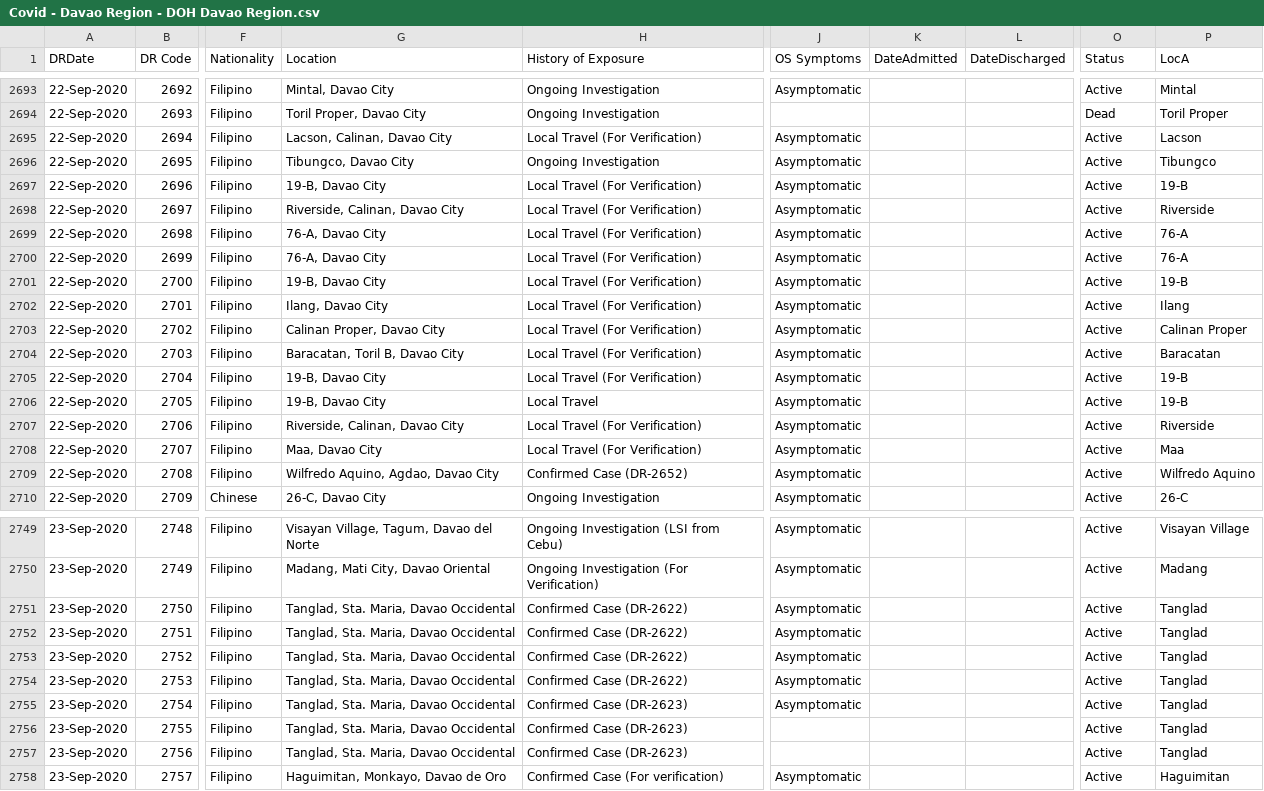
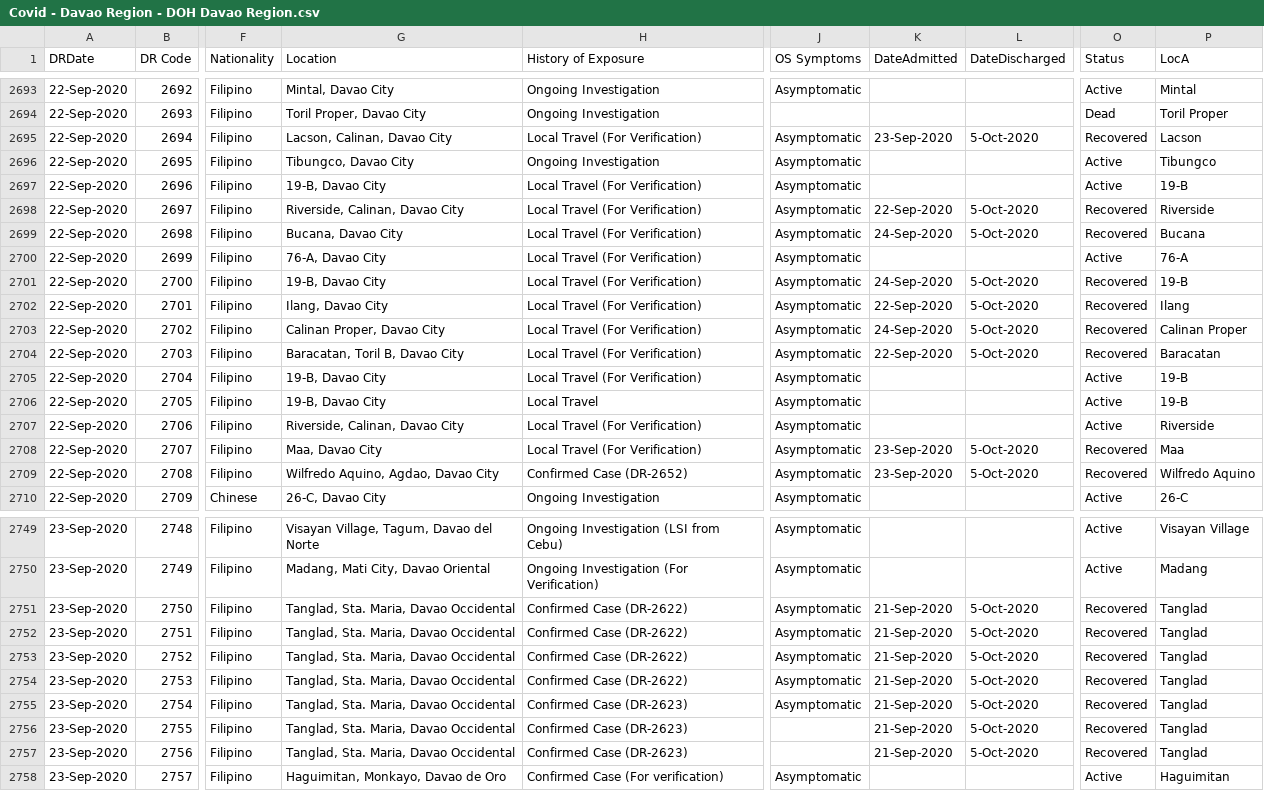
Before and after one commit to djmacao/Covid-19, a CSV file: Covid_Davao_Data/Covid - Davao Region - DOH Davao Region.csv, drawn as a sheet; only a part is shown, gaps mark what is left out; the diff covers the shown part only; the diff names each change by its address in the sheet, - before the commit and + after, or states it on an @@ line.

```diff
--- a/Covid_Davao_Data/Covid - Davao Region - DOH Davao Region.csv
+++ b/Covid_Davao_Data/Covid - Davao Region - DOH Davao Region.csv
-K2695 (DateAdmitted): (empty)
+K2695 (DateAdmitted): 23-Sep-2020
-L2695 (DateDischarged): (empty)
+L2695 (DateDischarged): 5-Oct-2020
-O2695 (Status): Active
+O2695 (Status): Recovered
-K2698 (DateAdmitted): (empty)
+K2698 (DateAdmitted): 22-Sep-2020
-L2698:L2699 (DateDischarged): (empty)
+L2698:L2699 (DateDischarged): 5-Oct-2020
-O2698:O2699 (Status): Active
+O2698:O2699 (Status): Recovered
-G2699 (Location): 76-A, Davao City
+G2699 (Location): Bucana, Davao City
-K2699 (DateAdmitted): (empty)
+K2699 (DateAdmitted): 24-Sep-2020
-P2699 (LocA): 76-A
+P2699 (LocA): Bucana
-K2701 (DateAdmitted): (empty)
+K2701 (DateAdmitted): 24-Sep-2020
-L2701:L2704 (DateDischarged): (empty)
+L2701:L2704 (DateDischarged): 5-Oct-2020
-O2701:O2704 (Status): Active
+O2701:O2704 (Status): Recovered
-K2702 (DateAdmitted): (empty)
+K2702 (DateAdmitted): 22-Sep-2020
-K2703 (DateAdmitted): (empty)
+K2703 (DateAdmitted): 24-Sep-2020
-K2704 (DateAdmitted): (empty)
+K2704 (DateAdmitted): 22-Sep-2020
-K2708:K2709 (DateAdmitted): (empty)
+K2708:K2709 (DateAdmitted): 23-Sep-2020
-L2708:L2709 (DateDischarged): (empty)
+L2708:L2709 (DateDischarged): 5-Oct-2020
-O2708:O2709 (Status): Active
+O2708:O2709 (Status): Recovered
-K2751:K2757 (DateAdmitted): (empty)
+K2751:K2757 (DateAdmitted): 21-Sep-2020
-L2751:L2757 (DateDischarged): (empty)
+L2751:L2757 (DateDischarged): 5-Oct-2020
-O2751:O2757 (Status): Active
+O2751:O2757 (Status): Recovered
```
Also changed, not shown: 58 edited cells elsewhere in this file, Covid_Davao_Data/covid_dohdr_daily.csv, Covid_Davao_Data/covid_dohdr_locations.csv, 5 other files.
